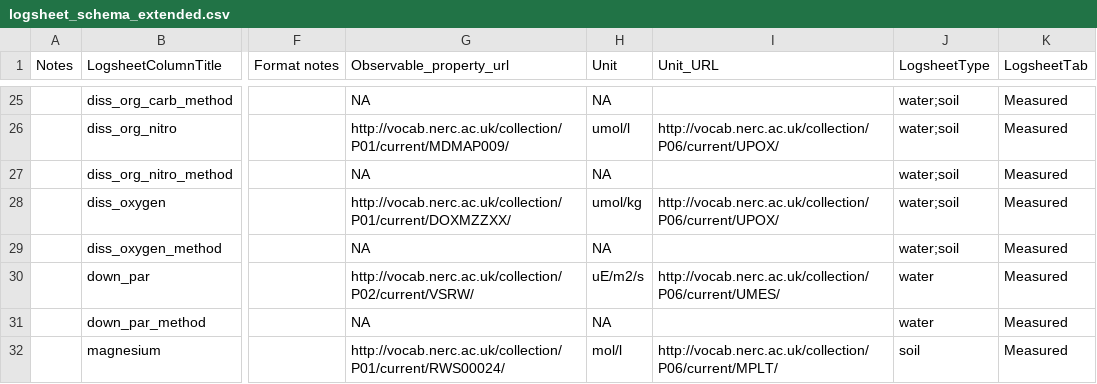
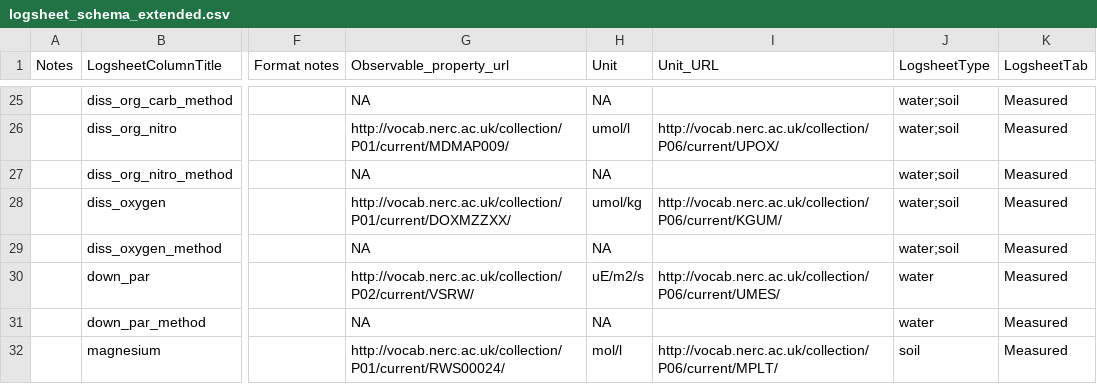
Before and after one commit to emo-bon/observatory-profile, a CSV file: logsheet_schema_extended.csv, drawn as a sheet; only a part is shown, gaps mark what is left out; the diff names each change by its address in the sheet, - before the commit and + after, or states it on an @@ line.

Commit message:
Update logsheet_schema_extended.csv

```diff
--- a/logsheet_schema_extended.csv
+++ b/logsheet_schema_extended.csv
-I28 (Unit_URL): http://vocab.nerc.ac.uk/collection/P06/current/UPOX/
+I28 (Unit_URL): http://vocab.nerc.ac.uk/collection/P06/current/KGUM/
```
